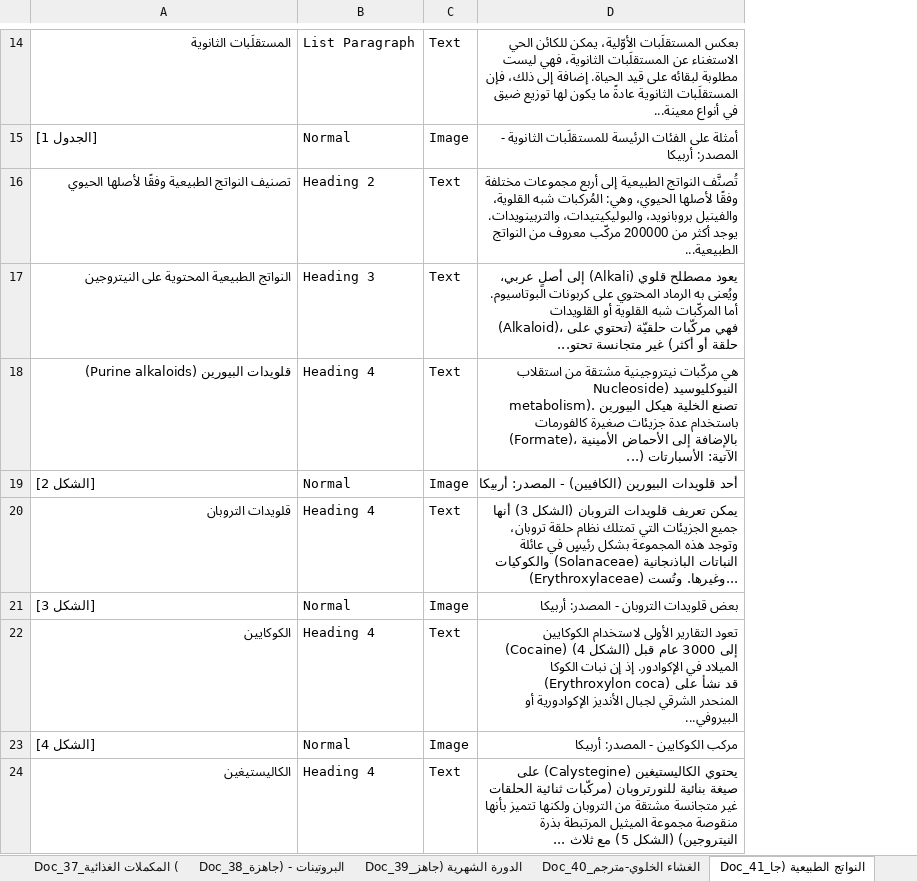
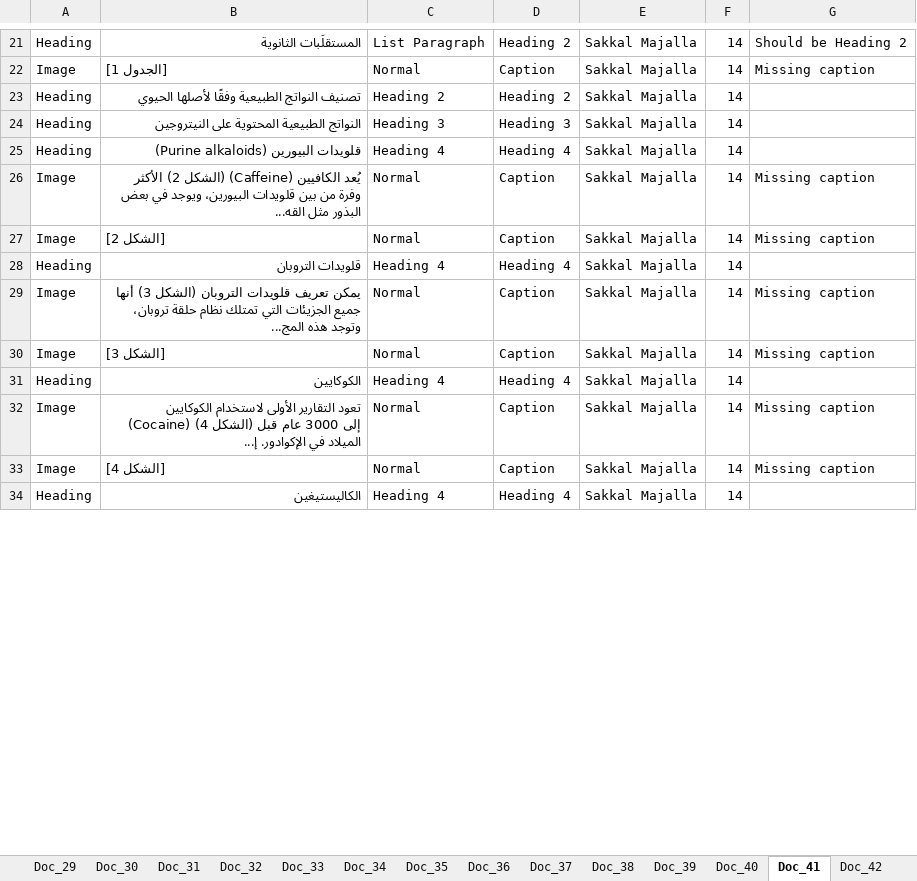
Before and after one commit to sayedyousef/documents_processing, an Excel workbook: document_analysis.xlsx, sheet Doc_41, drawn as a sheet; only a part is shown, gaps mark what is left out; values as stored, in another font and other column widths than the file's, no cell formats; removed rows and columns are numbered as before the commit, all else as after; the diff covers the shown part only; the diff names each change by its address in the sheet, - before the commit and + after, or states it on an @@ line.

```diff
--- a/document_analysis.xlsx (sheet Doc_41)
+++ b/document_analysis.xlsx (sheet Doc_41)
-sheet tab: Doc_37_المكملات الغذائية (
+sheet tab: Doc_37
-sheet tab: Doc_38_البروتينات - (جاهزة
+sheet tab: Doc_38
-sheet tab: Doc_39_الدورة الشهرية (جاهز
+sheet tab: Doc_39
-sheet tab: Doc_40_الغشاء الخلوي-مترجم
+sheet tab: Doc_40
-sheet tab: Doc_41_النواتج الطبيعية (جا
+sheet tab: Doc_41
+column A, rows 21-25: Heading | Image | Heading | Heading | Heading; rows 27-28: Image | Heading; rows 30-31: Image | Heading; rows 33-34: Image | Heading
-column C, rows 14-24: Text | Image | Text | Text | Text | Image | Text | Image | Text | Image | Text
-column D, rows 14-24: بعكس المستقلَبات الأوّلية، يمكن للكائن الحي الاستغناء عن المستقلَبات الثانوية، فهي ليست مطلوبة لبقائه على قيد الحياة. إضافة إلى ذلك، فإن المستقلَبات الثانوية عادةً ما يكون لها توزيع ضيق في أنواع معينة... | أمثلة على الفئات الرئيسة للمستقلَبات الثانوية - المصدر: أربيكا | تُصنَّف النواتج الطبيعية إلى أربع مجموعات مختلفة وفقًا لأصلها الحيوي، وهي: المُركبات شبه القلوية، والفينيل بروبانويد، والبوليكيتيدات، والتربينويدات. يوجد أكثر من 200000 مركّب معروف من النواتج الطبيعية... | يعود مصطلح قلوي (Alkali) إلى أصلٍ عربي، ويُعنى به الرماد المحتوي على كربونات البوتاسيوم. أما المركّبات شبه القلوية أو القلويدات (Alkaloid)، فهي مركّبات حلقيّة (تحتوي على حلقة أو أكثر) غير متجانسة تحتو... | هي مركّبات نيتروجينية مشتقة من استقلاب النيوكليوسيد (Nucleoside metabolism). تصنع الخلية هيكل البيورين باستخدام عدة جزيئات صغيرة كالفورمات (Formate)، بالإضافة إلى الأحماض الأمينية الآتية: الأسبارتات (... | أحد قلويدات البيورين (الكافيين) - المصدر: أربيكا | يمكن تعريف قلويدات التروبان (الشكل 3) أنها جميع الجزيئات التي تمتلك نظام حلقة تروبان، وتوجد هذه المجموعة بشكل رئيسٍ في عائلة النباتات الباذنجانية (Solanaceae) والكوكيات (Erythroxylaceae) وغيرها. وتُست... | بعض قلويدات التروبان - المصدر: أربيكا | تعود التقارير الأولى لاستخدام الكوكايين (Cocaine) (الشكل 4) إلى 3000 عام قبل الميلاد في الإكوادور. إذ إن نبات الكوكا (Erythroxylon coca) قد نشأ على المنحدر الشرقي لجبال الأنديز الإكوادورية أو البيروفي... | مركب الكوكايين - المصدر: أربيكا | يحتوي الكاليستيغين (Calystegine) على صيغة بنائية للنورتروبان (مركّبات ثنائية الحلقات غير متجانسة مشتقة من التروبان ولكنها تتميز بأنها منقوصة مجموعة الميثيل المرتبطة بذرة النيتروجين) (الشكل 5) مع ثلاث ...
+column D, rows 21-25: Heading 2 | Caption | Heading 2 | Heading 3 | Heading 4; rows 27-28: Caption | Heading 4; rows 30-31: Caption | Heading 4; rows 33-34: Caption | Heading 4
+column E, rows 21-25: all Sakkal Majalla; rows 27-28: Sakkal Majalla | Sakkal Majalla; rows 30-31: Sakkal Majalla | Sakkal Majalla; rows 33-34: Sakkal Majalla | Sakkal Majalla
+column F, rows 21-25: all 14; rows 27-28: 14 | 14; rows 30-31: 14 | 14; rows 33-34: 14 | 14
+column G, rows 21-22: Should be Heading 2 | Missing caption; row 27: Missing caption; row 30: Missing caption; row 33: Missing caption
+row 26: Image | يُعد الكافيين (Caffeine) (الشكل 2) الأكثر وفرة من بين قلويدات البيورين، ويوجد في بعض البذور مثل القه... | Normal | Caption | Sakkal Majalla | 14 | Missing caption
+row 29: Image | يمكن تعريف قلويدات التروبان (الشكل 3) أنها جميع الجزيئات التي تمتلك نظام حلقة تروبان، وتوجد هذه المج... | Normal | Caption | Sakkal Majalla | 14 | Missing caption
+row 32: Image | تعود التقارير الأولى لاستخدام الكوكايين (Cocaine) (الشكل 4) إلى 3000 عام قبل الميلاد في الإكوادور. إ... | Normal | Caption | Sakkal Majalla | 14 | Missing caption
```
Also changed, not shown: 34 added rows and 15 removed rows elsewhere in this sheet, sheet Format Issues, sheet Doc_20, sheet Doc_4, sheet Doc_19, sheet Doc_1, sheet Doc_36, 38 more sheets, other sheet tabs, cell formats, 12 other files.
